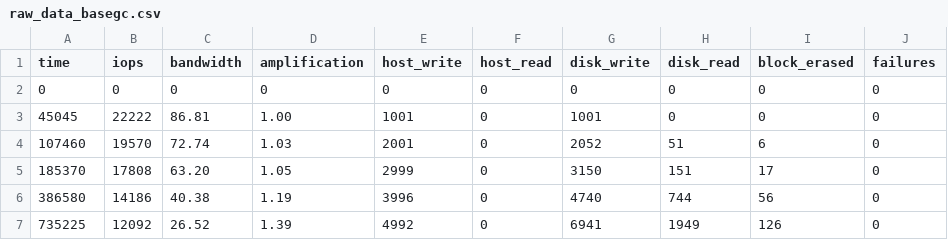
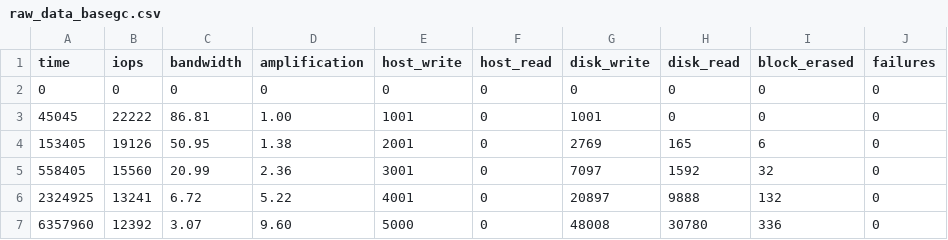
Before and after one commit to ancioto/ssdsim, a CSV file: simulations/RESULTS/demo/raw_data_basegc.csv, drawn as a sheet; removed rows and columns are numbered as before the commit, all else as after; the diff names each change by its address in the sheet, - before the commit and + after, or states it on an @@ line.

Commit message:
Addded sample drifting to allow better simulation with dirty read\writes

```diff
--- a/simulations/RESULTS/demo/raw_data_basegc.csv
+++ b/simulations/RESULTS/demo/raw_data_basegc.csv
-row 4: 107460 | 19570 | 72.74 | 1.03 | 2001 | 0 | 2052 | 51 | 6 | 0
-row 5: 185370 | 17808 | 63.20 | 1.05 | 2999 | 0 | 3150 | 151 | 17 | 0
-row 6: 386580 | 14186 | 40.38 | 1.19 | 3996 | 0 | 4740 | 744 | 56 | 0
-row 7: 735225 | 12092 | 26.52 | 1.39 | 4992 | 0 | 6941 | 1949 | 126 | 0
+row 4: 153405 | 19126 | 50.95 | 1.38 | 2001 | 0 | 2769 | 165 | 6 | 0
+row 5: 558405 | 15560 | 20.99 | 2.36 | 3001 | 0 | 7097 | 1592 | 32 | 0
+row 6: 2324925 | 13241 | 6.72 | 5.22 | 4001 | 0 | 20897 | 9888 | 132 | 0
+row 7: 6357960 | 12392 | 3.07 | 9.60 | 5000 | 0 | 48008 | 30780 | 336 | 0
```
Also changed, not shown: simulations/RESULTS/demo/raw_data_wpgc.csv, 6 other files.
